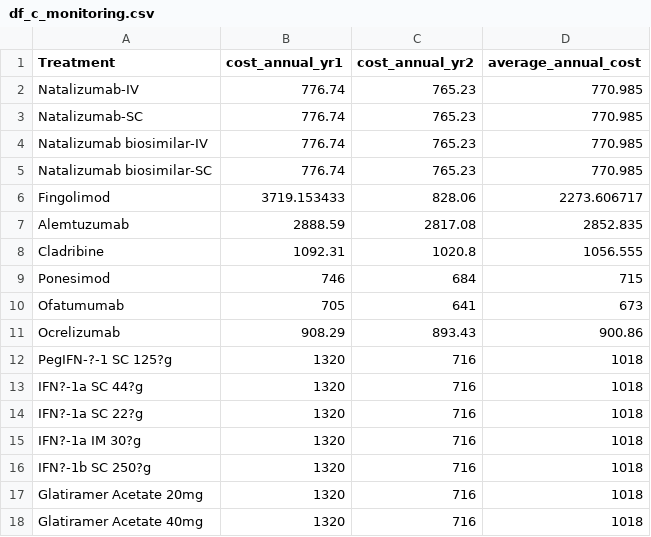
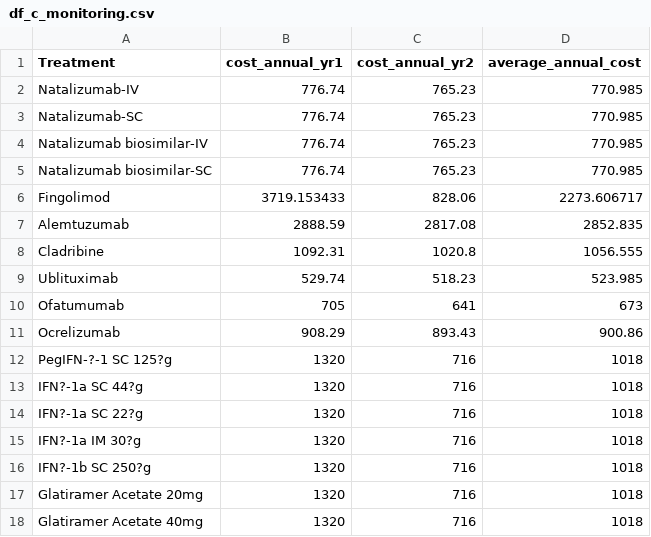
Before and after one commit to daysNmake/msdes, a CSV file: data/df_c_monitoring.csv, drawn as a sheet; removed rows and columns are numbered as before the commit, all else as after; the diff names each change by its address in the sheet, - before the commit and + after, or states it on an @@ line.

```diff
--- a/data/df_c_monitoring.csv
+++ b/data/df_c_monitoring.csv
-row 9: Ponesimod | 746 | 684 | 715
+row 9: Ublituximab | 529.74 | 518.23 | 523.985
```
Also changed, not shown: data/df_c_drugs.csv, data/df_c_drugs_admin.csv, 5 other files.
